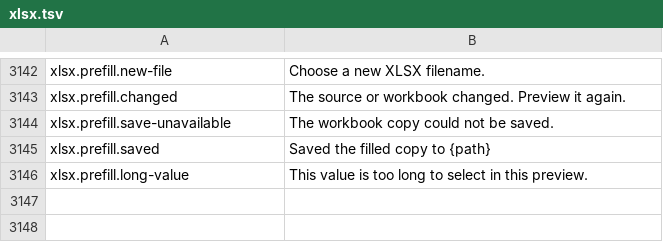
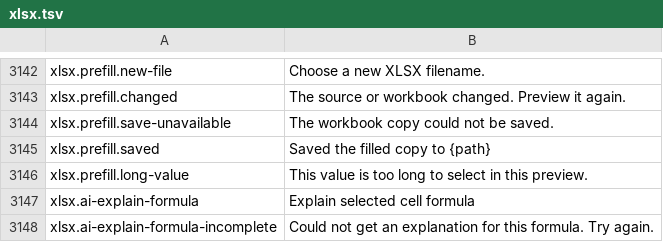
Before and after one commit to masanork/ibis-office, a TSV file: crates/ibis-office-base/i18n/en/xlsx.tsv, drawn as a sheet; only a part is shown, gaps mark what is left out.

```diff
--- a/crates/ibis-office-base/i18n/en/xlsx.tsv
+++ b/crates/ibis-office-base/i18n/en/xlsx.tsv
@@ -3146 +3146,3 @@ xlsx.prefill.saved	Saved the filled copy to {path}
 xlsx.prefill.long-value	This value is too long to select in this preview.
+xlsx.ai-explain-formula	Explain selected cell formula
+xlsx.ai-explain-formula-incomplete	Could not get an explanation for this formula. Try again.
```
Also changed, not shown: crates/ibis-office-base/i18n/ja/xlsx.tsv, 2 other files.
